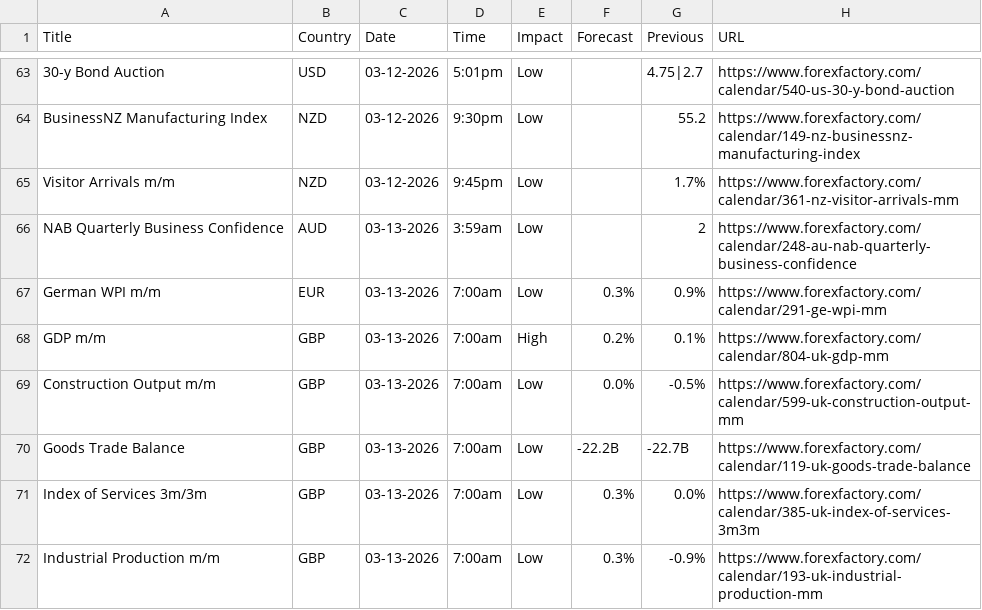
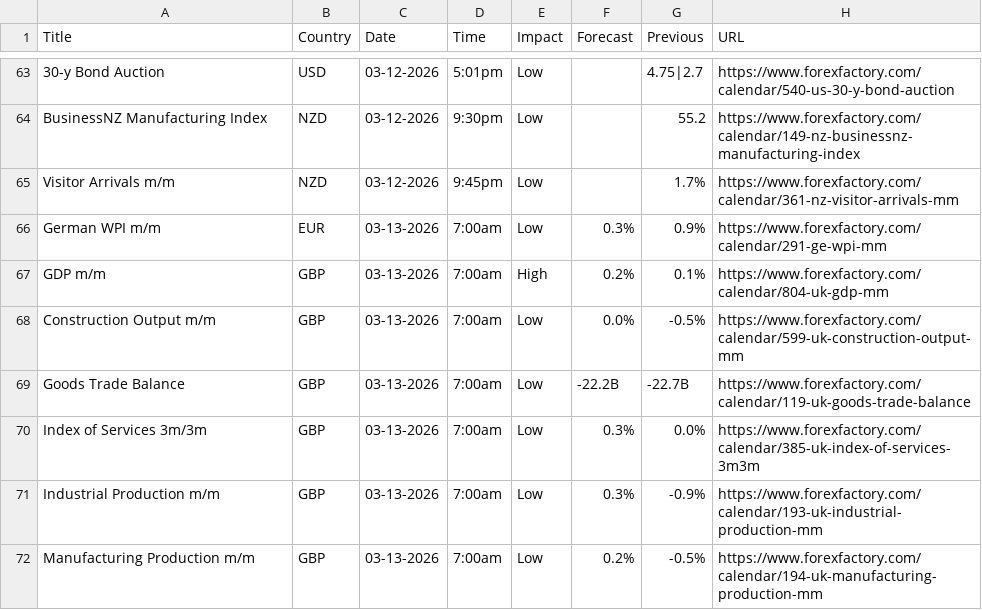
Before and after one commit to CryptoGamerDev/forex-calendar-data, a CSV file: forex_data_raw.csv, drawn as a sheet; only a part is shown, gaps mark what is left out; the shorter side is filled out with more unchanged rows; the diff names each change by its address in the sheet, - before the commit and + after, or states it on an @@ line.

```diff
--- a/forex_data_raw.csv
+++ b/forex_data_raw.csv
-row 66: NAB Quarterly Business Confidence | AUD | 03-13-2026 | 3:59am | Low |  | 2 | https://www.forexfactory.com/calendar/248-au-nab-quarterly-business-confidence
```
Also changed, not shown: forex_data_simple.csv.
